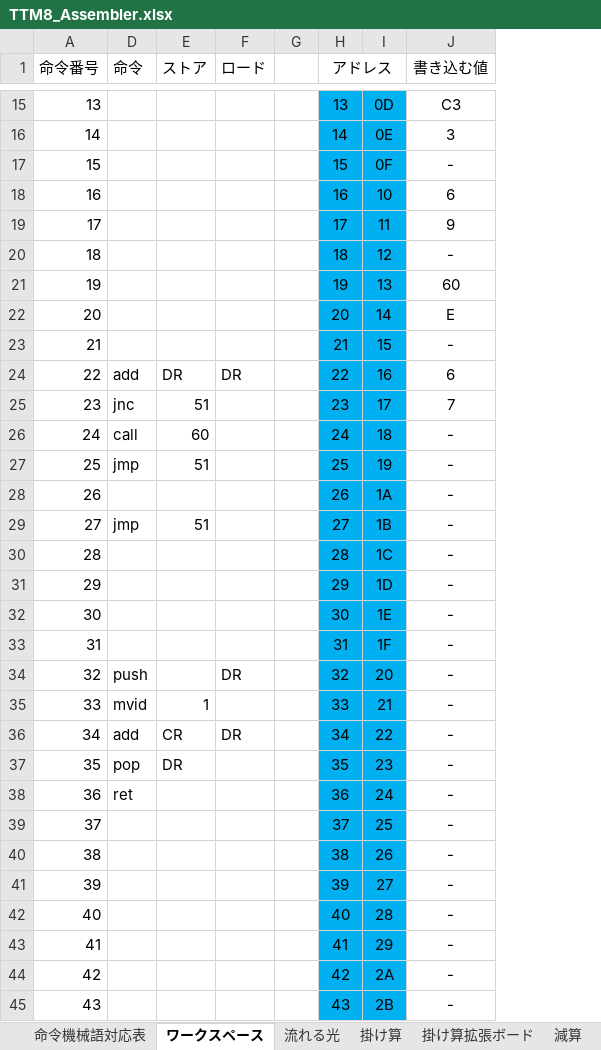
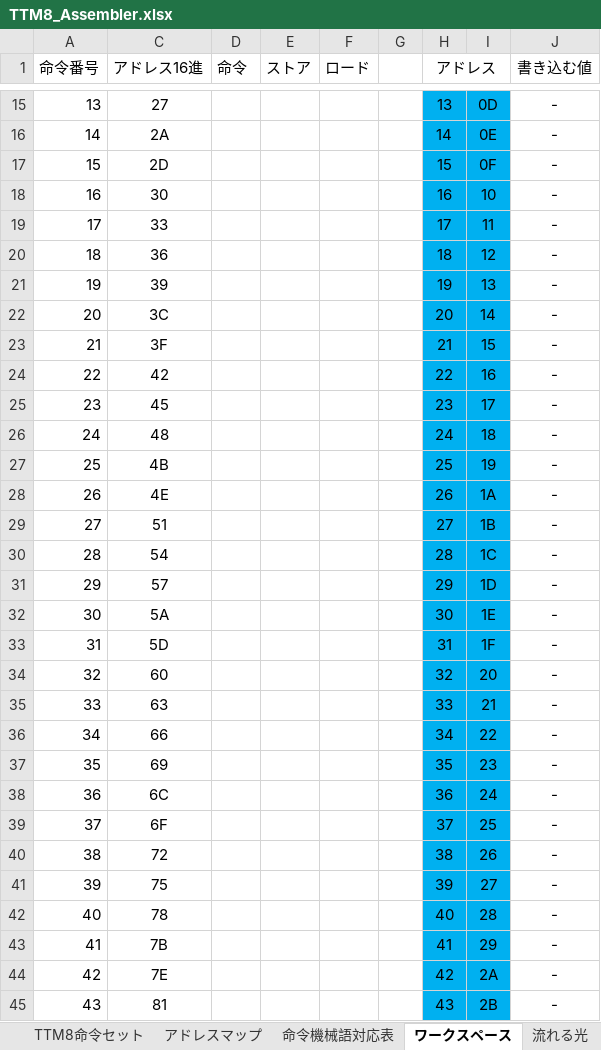
Before and after one commit to denshirider/TTM8, an Excel workbook: TTM8_Assembler.xlsx, sheet ワークスペース, drawn as a sheet; only a part is shown, gaps mark what is left out; values as stored, in another font and other column widths than the file's, no borders; conditional formats not drawn; the diff covers the shown part only; the diff names each change by its address in the sheet, - before the commit and + after, or states it on an @@ line.

```diff
--- a/TTM8_Assembler.xlsx (sheet ワークスペース)
+++ b/TTM8_Assembler.xlsx (sheet ワークスペース)
-sheet tab: 掛け算拡張ボード
+sheet tab: TTM8命令セット
+sheet tab: アドレスマップ
@@ column C (アドレス16進) unhidden, rows 15-45: 27 | 2A | 2D | 30 | 33 | 36 | 39 | 3C | 3F | 42 | 45 | 48 | 4B | 4E | 51 | 54 | 57 | 5A | 5D | 60 | 63 | 66 | 69 | 6C | 6F | 72 | 75 | 78 | 7B | 7E | 81 @@
-J15 (書き込む値): C3
+J15 (書き込む値): -
-J16 (書き込む値): 3
+J16 (書き込む値): -
-J18 (書き込む値): 6
+J18 (書き込む値): -
-J19 (書き込む値): 9
+J19 (書き込む値): -
-J21 (書き込む値): 60
+J21 (書き込む値): -
-J22 (書き込む値): E
+J22 (書き込む値): -
-D24 (命令): add
+D24 (命令): (empty)
-E24 (ストア): DR
+E24 (ストア): (empty)
-F24 (ロード): DR
+F24 (ロード): (empty)
-J24 (書き込む値): 6
+J24 (書き込む値): -
-D25 (命令): jnc
+D25 (命令): (empty)
-E25 (ストア): 51
+E25 (ストア): (empty)
-J25 (書き込む値): 7
+J25 (書き込む値): -
-D26 (命令): call
+D26 (命令): (empty)
-E26 (ストア): 60
+E26 (ストア): (empty)
-D27 (命令): jmp
+D27 (命令): (empty)
-E27 (ストア): 51
+E27 (ストア): (empty)
-D29 (命令): jmp
+D29 (命令): (empty)
-E29 (ストア): 51
+E29 (ストア): (empty)
-D34 (命令): push
+D34 (命令): (empty)
-F34 (ロード): DR
+F34 (ロード): (empty)
-D35 (命令): mvid
+D35 (命令): (empty)
-E35 (ストア): 1
+E35 (ストア): (empty)
-D36 (命令): add
+D36 (命令): (empty)
-E36 (ストア): CR
+E36 (ストア): (empty)
-F36 (ロード): DR
+F36 (ロード): (empty)
-D37 (命令): pop
+D37 (命令): (empty)
-E37 (ストア): DR
+E37 (ストア): (empty)
-D38 (命令): ret
+D38 (命令): (empty)
```
Also changed, not shown: 57 edited cells elsewhere in this sheet, sheet ラーメンタイマー, sheet 減算, sheet 流れる光, sheet 掛け算, other sheet tabs, charts or pictures.
